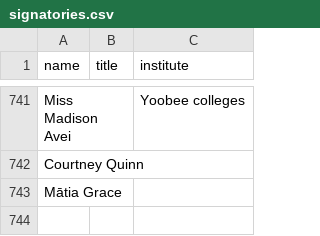
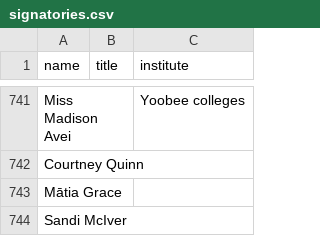
Before and after one commit to ClaxonNZ/ClaxonNZ.github.io, a CSV file: signatories/data/signatories.csv, drawn as a sheet; only a part is shown, gaps mark what is left out.

Commit message:
Updating signatories on 05 July 2019

```diff
--- a/signatories/data/signatories.csv
+++ b/signatories/data/signatories.csv
@@ -743 +743,2 @@ Courtney Quinn,,
 Mātia Grace,,
+Sandi McIver,,
```
